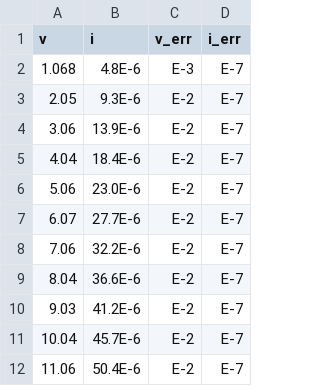
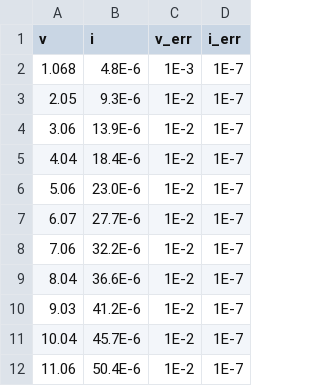
Before and after one commit to SorryPablo/Programacion, a CSV file: Python/tabla1.csv, drawn as a sheet.

```diff
--- a/Python/tabla1.csv
+++ b/Python/tabla1.csv
@@ -1,12 +1,12 @@
 v,i,v_err,i_err
-1.068,4.8E-6,E-3,E-7
-2.05,9.3E-6,E-2,E-7
-3.06,13.9E-6,E-2,E-7
-4.04,18.4E-6,E-2,E-7
-5.06,23.0E-6,E-2,E-7
-6.07,27.7E-6,E-2,E-7
-7.06,32.2E-6,E-2,E-7
-8.04,36.6E-6,E-2,E-7
-9.03,41.2E-6,E-2,E-7
-10.04,45.7E-6,E-2,E-7
-11.06,50.4E-6,E-2,E-7
+1.068,4.8E-6,1E-3,1E-7
+2.05,9.3E-6,1E-2,1E-7
+3.06,13.9E-6,1E-2,1E-7
+4.04,18.4E-6,1E-2,1E-7
+5.06,23.0E-6,1E-2,1E-7
+6.07,27.7E-6,1E-2,1E-7
+7.06,32.2E-6,1E-2,1E-7
+8.04,36.6E-6,1E-2,1E-7
+9.03,41.2E-6,1E-2,1E-7
+10.04,45.7E-6,1E-2,1E-7
+11.06,50.4E-6,1E-2,1E-7
```
Also changed, not shown: Python/tabla2.csv, Python/tabla3.csv, 19 other files.
